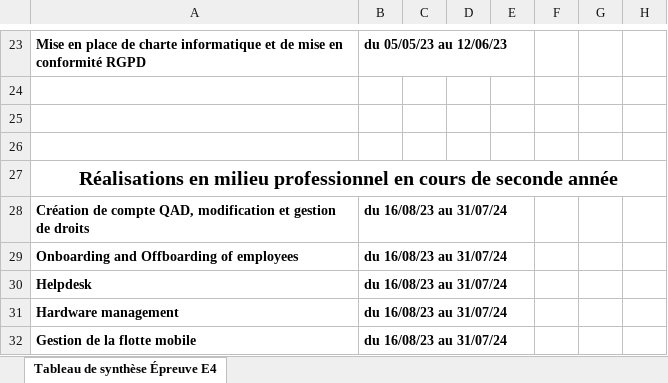
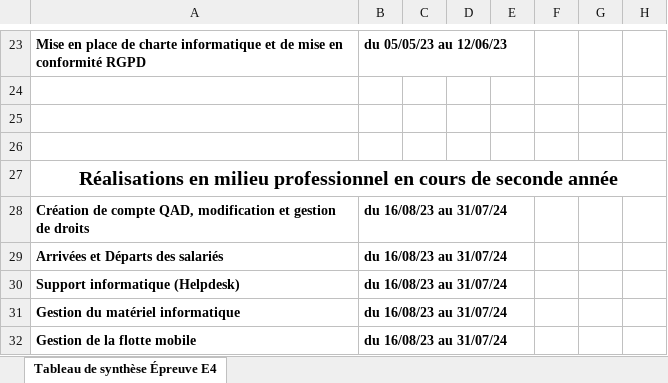
Before and after one commit to Sera-Line/Portfolio, an Excel workbook: VILLEMY-EMELINE-Tableau-de-synthèse-Epreuve-E4-BTS-SIO-2024.xlsx, sheet Tableau de synthèse Épreuve E4, drawn as a sheet; only a part is shown, gaps mark what is left out; values as stored, in another font and other column widths than the file's, no borders; charts and pictures not drawn; the diff names each change by its address in the sheet, - before the commit and + after, or states it on an @@ line.

Commit message:
update des fichiers Ajout des nom/prénom, ajout tableau de gantt, ajout tableau de synthèse version FR

```diff
--- a/VILLEMY-EMELINE-Tableau-de-synthèse-Epreuve-E4-BTS-SIO-2024.xlsx (sheet Tableau de synthèse Épreuve E4)
+++ b/VILLEMY-EMELINE-Tableau-de-synthèse-Epreuve-E4-BTS-SIO-2024.xlsx (sheet Tableau de synthèse Épreuve E4)
-A29: Onboarding and Offboarding of employees
+A29: Arrivées et Départs des salariés
-A30: Helpdesk
+A30: Support informatique (Helpdesk)
-A31: Hardware management
+A31: Gestion du matériel informatique
```
Also changed, not shown: 8 other files.
